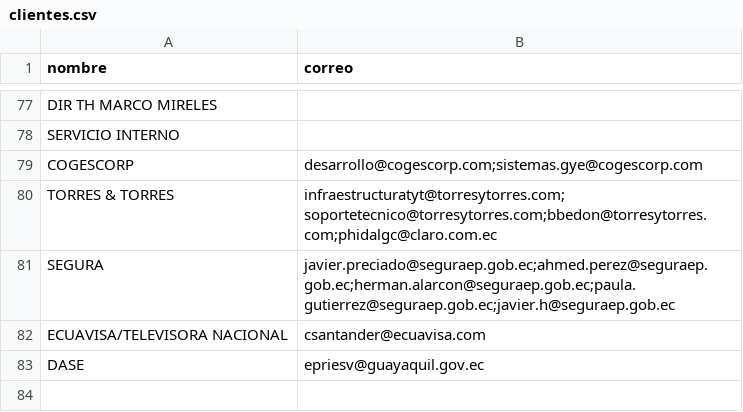
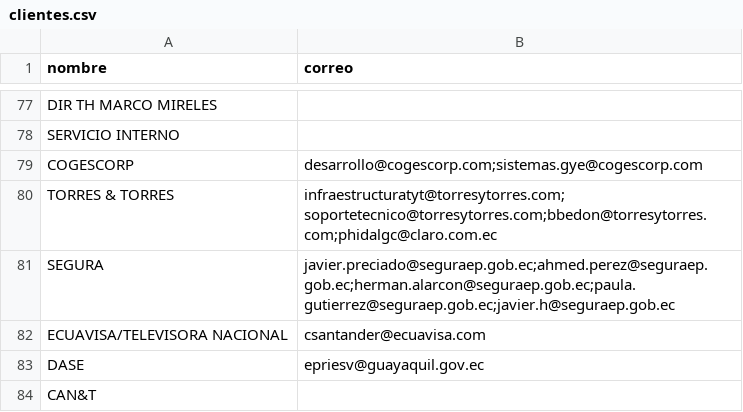
Before and after one commit to djavorti/sistema_tickets, a CSV file: app/static/clientes.csv, drawn as a sheet; only a part is shown, gaps mark what is left out; the diff names each change by its address in the sheet, - before the commit and + after, or states it on an @@ line.

Commit message:
modificacion funciones utilitarias cerrar tt y reasignar, logout automatico v1, nuevo cliente

```diff
--- a/app/static/clientes.csv
+++ b/app/static/clientes.csv
+row 84: CAN&T
```
Also changed, not shown: 7 other files.
